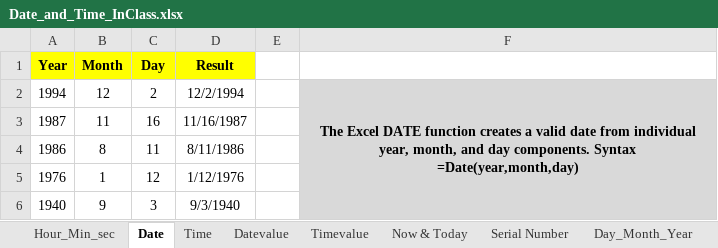
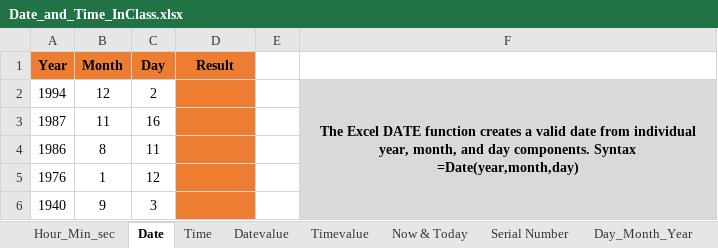
Before and after one commit to MikkoDT/MexEE402_ExcelExcercises, an Excel workbook: Date_time_functions/Date_and_Time_InClass.xlsx, sheet Date, drawn as a sheet; values as stored, in another font and other column widths than the file's, no borders; the diff names each change by its address in the sheet, - before the commit and + after, or states it on an @@ line.

Commit message:
Update Date_and_Time_InClass.xlsx

```diff
--- a/Date_time_functions/Date_and_Time_InClass.xlsx (sheet Date)
+++ b/Date_time_functions/Date_and_Time_InClass.xlsx (sheet Date)
-A1:D1 fill: #FFFF00
+A1:D1 fill: #ED7D31
-D2 (Result): 12/2/1994
+D2 (Result): (empty)
-D2:D6 fill: none
+D2:D6 fill: #ED7D31
-D3 (Result): 11/16/1987
+D3 (Result): (empty)
-D4 (Result): 8/11/1986
+D4 (Result): (empty)
-D5 (Result): 1/12/1976
+D5 (Result): (empty)
-D6 (Result): 9/3/1940
+D6 (Result): (empty)
```
Also changed, not shown: sheet Day_Month_Year, sheet Now & Today.
